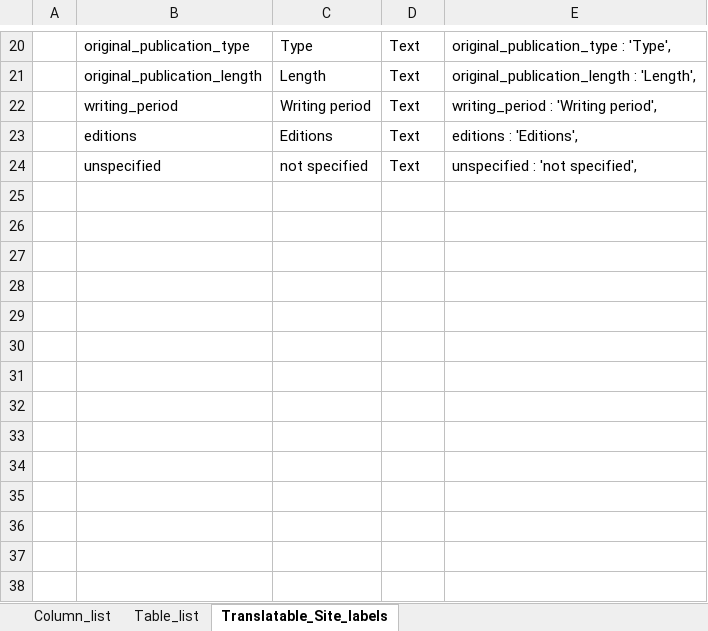
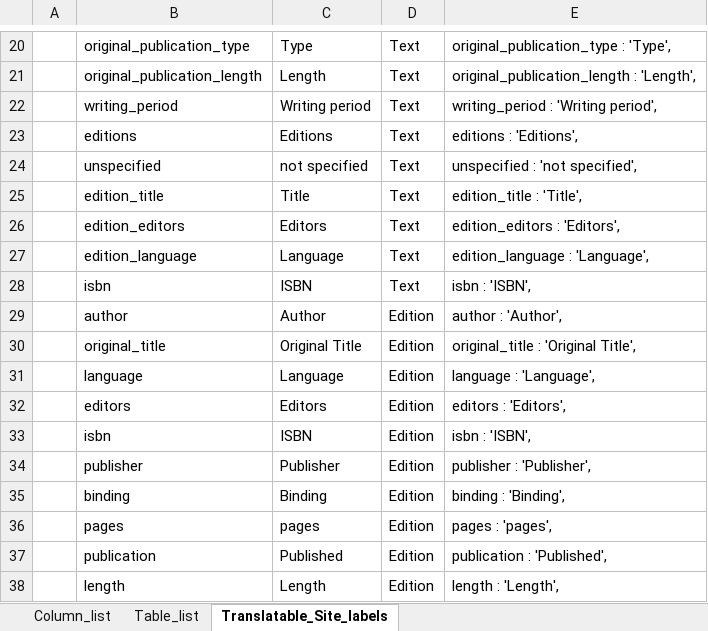
Before and after one commit to placeholderbookproject/lectura, an Excel workbook: data/Component_fields.xlsx, sheet Translatable_Site_labels, drawn as a sheet; only a part is shown, gaps mark what is left out; values as stored, in another font and other column widths than the file's, no borders; the diff names each change by its address in the sheet, - before the commit and + after, or states it on an @@ line.

Commit message:
Added basic edition page

```diff
--- a/data/Component_fields.xlsx (sheet Translatable_Site_labels)
+++ b/data/Component_fields.xlsx (sheet Translatable_Site_labels)
+row 25:  | edition_title | Title | Text | edition_title : 'Title',
+row 26:  | edition_editors | Editors | Text | edition_editors : 'Editors',
+row 27:  | edition_language | Language | Text | edition_language : 'Language',
+row 28:  | isbn | ISBN | Text | isbn : 'ISBN',
+row 29:  | author | Author | Edition | author : 'Author',
+row 30:  | original_title | Original Title | Edition | original_title : 'Original Title',
+row 31:  | language | Language | Edition | language : 'Language',
+row 32:  | editors | Editors | Edition | editors : 'Editors',
+row 33:  | isbn | ISBN | Edition | isbn : 'ISBN',
+row 34:  | publisher | Publisher | Edition | publisher : 'Publisher',
+row 35:  | binding | Binding | Edition | binding : 'Binding',
+row 36:  | pages | pages | Edition | pages : 'pages',
+row 37:  | publication | Published | Edition | publication : 'Published',
+row 38:  | length | Length | Edition | length : 'Length',
```
Also changed, not shown: 8 other files.
